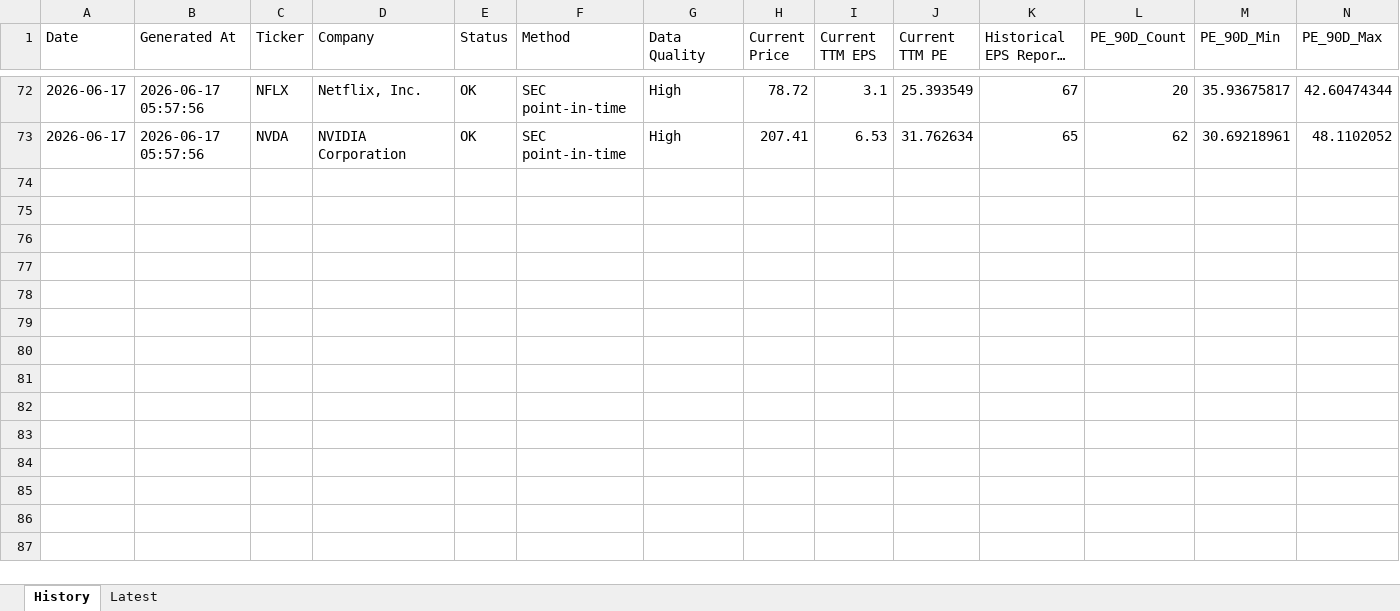
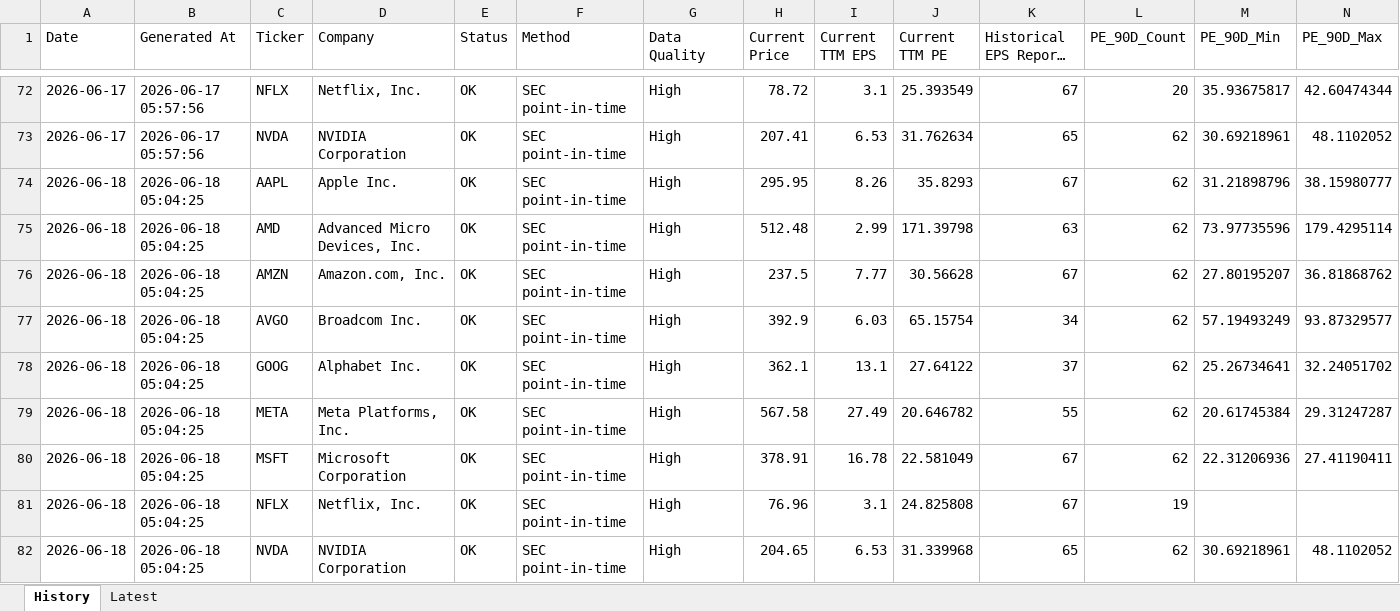
Before and after one commit to wangshen2014-collab/stock_value_tracker, an Excel workbook: data/pe_valuation_history.xlsx, sheet History, drawn as a sheet; only a part is shown, gaps mark what is left out; long unchanged cells end in …; values as stored, in another font and other column widths than the file's, no borders; rows hold the shown columns only; the diff names each change by its address in the sheet, - before the commit and + after, or states it on an @@ line.

```diff
--- a/data/pe_valuation_history.xlsx (sheet History)
+++ b/data/pe_valuation_history.xlsx (sheet History)
+row 74: 2026-06-18 | 2026-06-18 05:04:25 | AAPL | Apple Inc. | OK | SEC point-in-time | High | 295.95 | 8.26 | 35.8293 | 67 | 62 | 31.21898796 | 38.15980777
+row 75: 2026-06-18 | 2026-06-18 05:04:25 | AMD | Advanced Micro Devices, Inc. | OK | SEC point-in-time | High | 512.48 | 2.99 | 171.39798 | 63 | 62 | 73.97735596 | 179.4295114
+row 76: 2026-06-18 | 2026-06-18 05:04:25 | AMZN | Amazon.com, Inc. | OK | SEC point-in-time | High | 237.5 | 7.77 | 30.56628 | 67 | 62 | 27.80195207 | 36.81868762
+row 77: 2026-06-18 | 2026-06-18 05:04:25 | AVGO | Broadcom Inc. | OK | SEC point-in-time | High | 392.9 | 6.03 | 65.15754 | 34 | 62 | 57.19493249 | 93.87329577
+row 78: 2026-06-18 | 2026-06-18 05:04:25 | GOOG | Alphabet Inc. | OK | SEC point-in-time | High | 362.1 | 13.1 | 27.64122 | 37 | 62 | 25.26734641 | 32.24051702
+row 79: 2026-06-18 | 2026-06-18 05:04:25 | META | Meta Platforms, Inc. | OK | SEC point-in-time | High | 567.58 | 27.49 | 20.646782 | 55 | 62 | 20.61745384 | 29.31247287
+row 80: 2026-06-18 | 2026-06-18 05:04:25 | MSFT | Microsoft Corporation | OK | SEC point-in-time | High | 378.91 | 16.78 | 22.581049 | 67 | 62 | 22.31206936 | 27.41190411
+row 81: 2026-06-18 | 2026-06-18 05:04:25 | NFLX | Netflix, Inc. | OK | SEC point-in-time | High | 76.96 | 3.1 | 24.825808 | 67 | 19
+row 82: 2026-06-18 | 2026-06-18 05:04:25 | NVDA | NVIDIA Corporation | OK | SEC point-in-time | High | 204.65 | 6.53 | 31.339968 | 65 | 62 | 30.69218961 | 48.1102052
```
Also changed, not shown: sheet Latest, data/valuation_history.xlsx, 6 other files.
